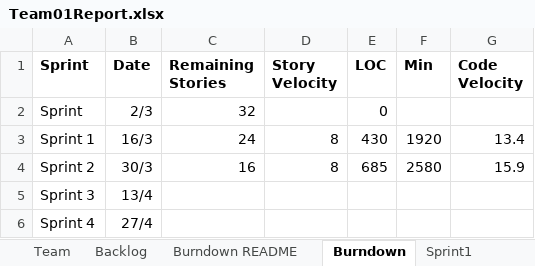
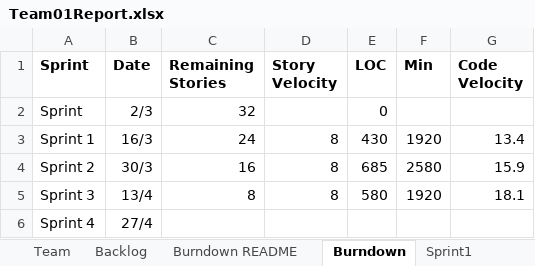
Before and after one commit to SmitaRath/AgileMethodologies_FinalProject, an Excel workbook: Team01Report.xlsx, sheet Burndown, drawn as a sheet; values as stored, in another font and other column widths than the file's, no borders; charts and pictures not drawn; the diff names each change by its address in the sheet, - before the commit and + after, or states it on an @@ line.

```diff
--- a/Team01Report.xlsx (sheet Burndown)
+++ b/Team01Report.xlsx (sheet Burndown)
-C5 (Remaining Stories): (empty)
+C5 (Remaining Stories): 8
-D5 (Story Velocity): (empty)
+D5 (Story Velocity): 8
-E5 (LOC): (empty)
+E5 (LOC): 580
-F5 (Min): (empty)
+F5 (Min): 1920
-G5 (Code Velocity): (empty)
+G5 (Code Velocity): 18.1
```
Also changed, not shown: sheet Sprint4, sheet Sprint3, sheet Backlog, charts or pictures.
